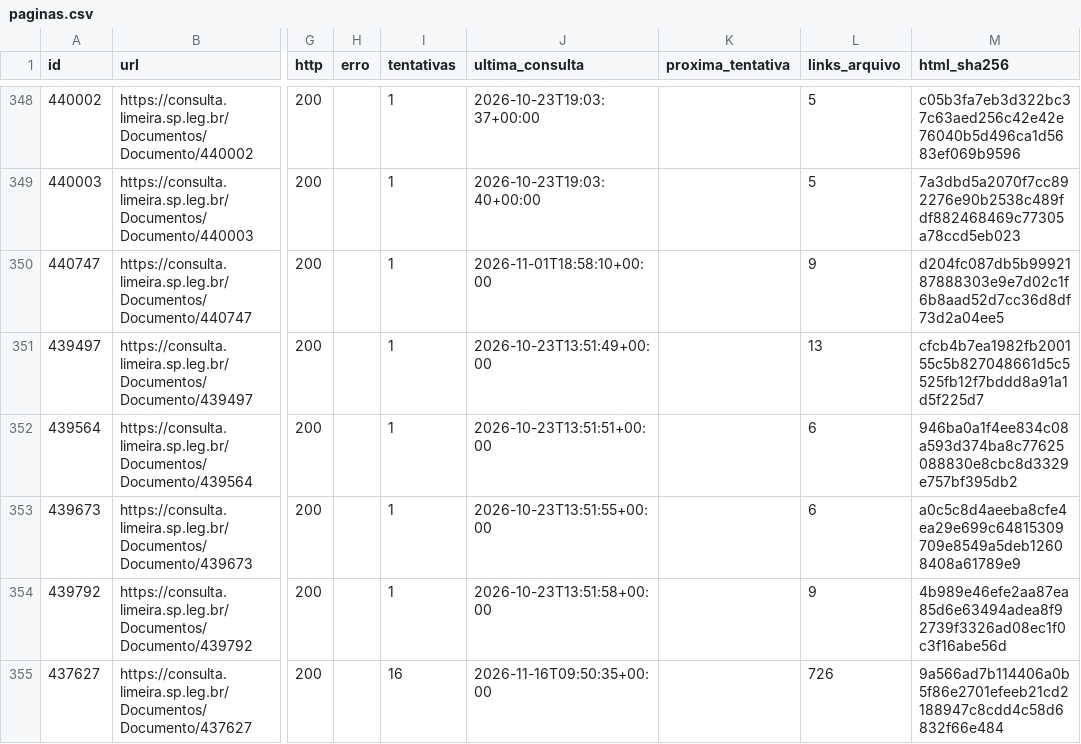
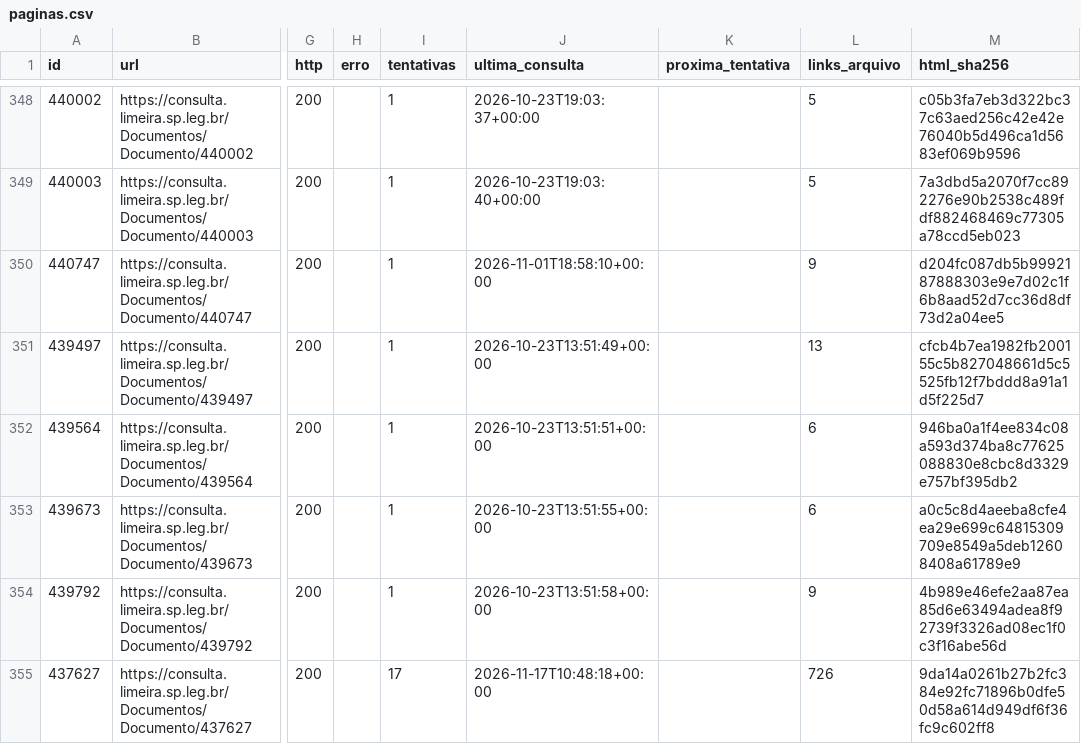
Before and after one commit to ferinbon-cpu/loa-limeira-2027-auditoria, a CSV file: data/publico/paginas.csv, drawn as a sheet; only a part is shown, gaps mark what is left out; the diff names each change by its address in the sheet, - before the commit and + after, or states it on an @@ line.

```diff
--- a/data/publico/paginas.csv
+++ b/data/publico/paginas.csv
-I355 (tentativas): 16
+I355 (tentativas): 17
-J355 (ultima_consulta): 2026-11-16T09:50:35+00:00
+J355 (ultima_consulta): 2026-11-17T10:48:18+00:00
-M355 (html_sha256): 9a566ad7b114406a0b5f86e2701efeeb21cd2188947c8cdd4c58d6832f66e484
+M355 (html_sha256): 9da14a0261b27b2fc384e92fc71896b0dfe50d58a614d949df6f36fc9c602ff8
```
Also changed, not shown: 3 other files.
